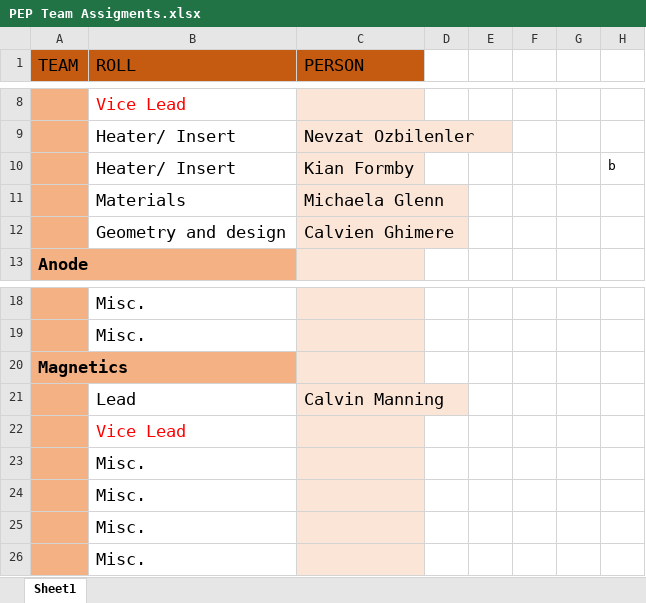
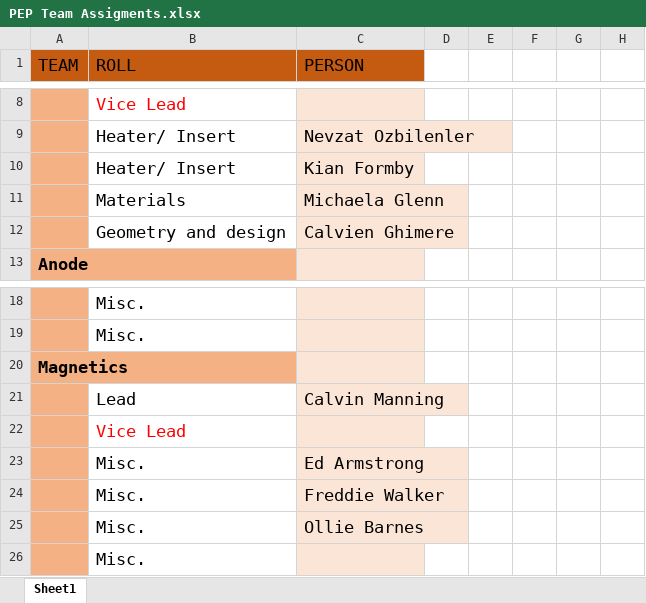
Before and after one commit to ionenjoyer/PerytonElectricPropulsion, an Excel workbook: Project Org/Planning/PEP Team Assigments.xlsx, sheet Sheet1, drawn as a sheet; only a part is shown, gaps mark what is left out; values as stored, in another font and other column widths than the file's, no borders; the diff names each change by its address in the sheet, - before the commit and + after, or states it on an @@ line.

```diff
--- a/Project Org/Planning/PEP Team Assigments.xlsx (sheet Sheet1)
+++ b/Project Org/Planning/PEP Team Assigments.xlsx (sheet Sheet1)
-H10: b
+H10: (empty)
-C23 (PERSON): (empty)
+C23 (PERSON): Ed Armstrong
-C24 (PERSON): (empty)
+C24 (PERSON): Freddie Walker
-C25 (PERSON): (empty)
+C25 (PERSON): Ollie Barnes
```
Also changed, not shown: 2 other files.
